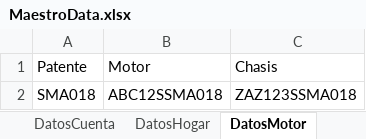
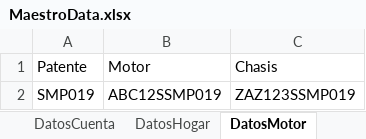
Before and after one commit to suraranorex/Smoke, an Excel workbook: Smoke/MaestroData.xlsx, sheet DatosMotor, drawn as a sheet; values as stored, in another font and other column widths than the file's, no borders; removed rows and columns are numbered as before the commit, all else as after; the diff names each change by its address in the sheet, - before the commit and + after, or states it on an @@ line.

```diff
--- a/Smoke/MaestroData.xlsx (sheet DatosMotor)
+++ b/Smoke/MaestroData.xlsx (sheet DatosMotor)
-row 2: SMA018 | ABC12SSMA018 | ZAZ123SSMA018
+row 2: SMP019 | ABC12SSMP019 | ZAZ123SSMP019
```
Also changed, not shown: sheet DatosCuenta, sheet DatosHogar, sheet DatosAP, 1 other file.
